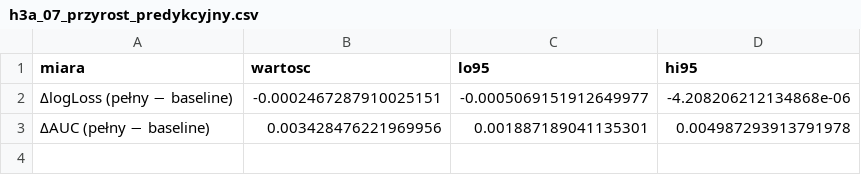
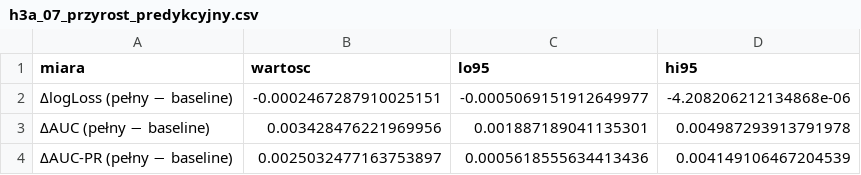
Before and after one commit to banacchini/digital-media-analysis, a CSV file: reports/h3a/figure_data/h3a_07_przyrost_predykcyjny.csv, drawn as a sheet; the diff names each change by its address in the sheet, - before the commit and + after, or states it on an @@ line.

```diff
--- a/reports/h3a/figure_data/h3a_07_przyrost_predykcyjny.csv
+++ b/reports/h3a/figure_data/h3a_07_przyrost_predykcyjny.csv
+row 4: ΔAUC-PR (pełny − baseline) | 0.0025032477163753897 | 0.0005618555634413436 | 0.004149106467204539
```
Also changed, not shown: reports/h3a/figures_manifest.csv, reports/h3a/tables/h3a_m6_predictive.csv, 46 other files.
